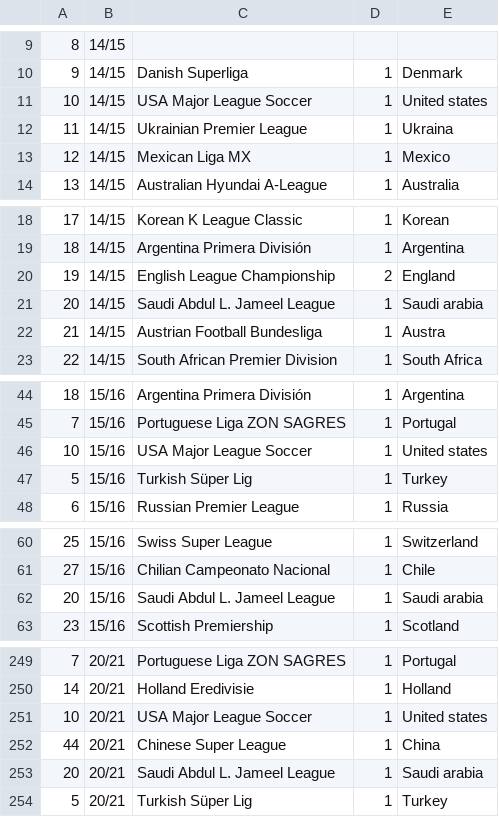
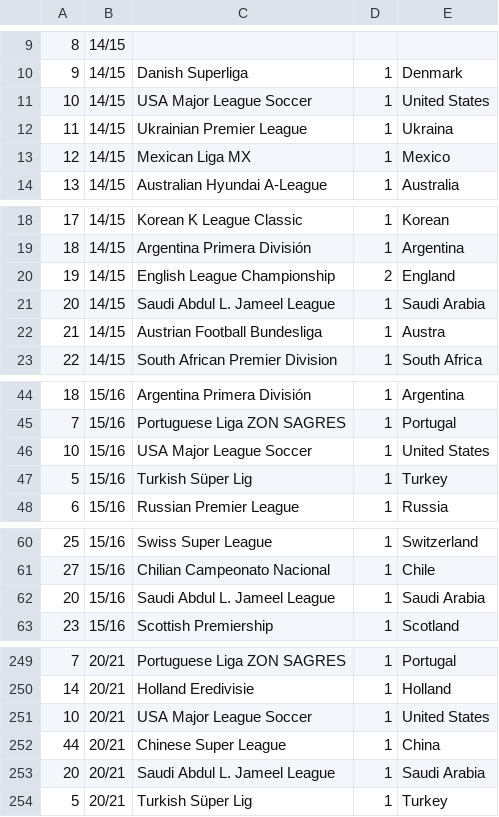
Before and after one commit to UndertakerW/FIFADB, a CSV file: Data/Data_processed/league.csv, drawn as a sheet; only a part is shown, gaps mark what is left out; the diff covers the shown part only.

```diff
--- a/Data/Data_processed/league.csv
+++ b/Data/Data_processed/league.csv
@@ -10,3 +10,3 @@
 9,14/15,Danish Superliga,1,Denmark
-10,14/15,USA Major League Soccer,1,United states
+10,14/15,USA Major League Soccer,1,United States
 11,14/15,Ukrainian Premier League,1,Ukraina
@@ -20,3 +20,3 @@
 19,14/15,English League Championship,2,England
-20,14/15,Saudi Abdul L. Jameel League,1,Saudi arabia
+20,14/15,Saudi Abdul L. Jameel League,1,Saudi Arabia
 21,14/15,Austrian Football Bundesliga,1,Austra
@@ -45,3 +45,3 @@
 7,15/16,Portuguese Liga ZON SAGRES,1,Portugal
-10,15/16,USA Major League Soccer,1,United states
+10,15/16,USA Major League Soccer,1,United States
 5,15/16,Turkish Süper Lig,1,Turkey
@@ -61,3 +61,3 @@
 27,15/16,Chilian Campeonato Nacional,1,Chile
-20,15/16,Saudi Abdul L. Jameel League,1,Saudi arabia
+20,15/16,Saudi Abdul L. Jameel League,1,Saudi Arabia
 23,15/16,Scottish Premiership,1,Scotland
@@ -250,5 +250,5 @@
 14,20/21,Holland Eredivisie,1,Holland
-10,20/21,USA Major League Soccer,1,United states
+10,20/21,USA Major League Soccer,1,United States
 44,20/21,Chinese Super League,1,China
-20,20/21,Saudi Abdul L. Jameel League,1,Saudi arabia
+20,20/21,Saudi Abdul L. Jameel League,1,Saudi Arabia
 5,20/21,Turkish Süper Lig,1,Turkey
```
Also changed, not shown: 8 edited cells elsewhere in this file, Data/Data_encoded/leagues_countries.csv, Data/Data_processed/country.csv, 1 other file.
